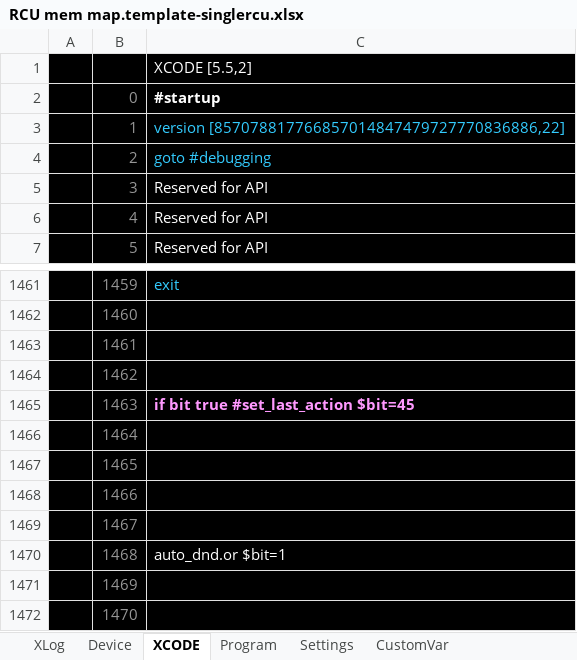
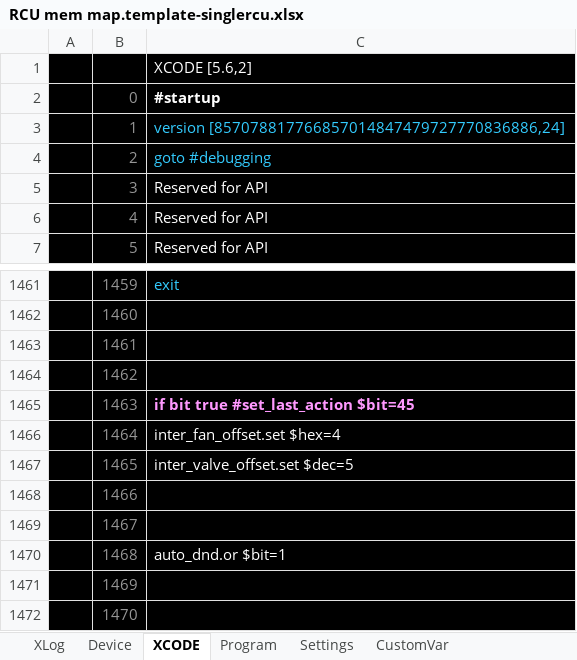
Before and after one commit to maheshuddama/XCODE-Terminal, an Excel workbook: XCODE-Terminal/bin/Release/RCU mem map.template-singlercu.xlsx, sheet XCODE, drawn as a sheet; only a part is shown, gaps mark what is left out; values as stored, in another font and other column widths than the file's, no borders; the diff names each change by its address in the sheet, - before the commit and + after, or states it on an @@ line.

Commit message:
Version 5.6.1 - migration

```diff
--- a/XCODE-Terminal/bin/Release/RCU mem map.template-singlercu.xlsx (sheet XCODE)
+++ b/XCODE-Terminal/bin/Release/RCU mem map.template-singlercu.xlsx (sheet XCODE)
-C1: XCODE [5.5,2]
+C1: XCODE [5.6,2]
-C3: version [857078817766857014847479727770836886,22]
+C3: version [857078817766857014847479727770836886,24]
-C1466: (empty)
+C1466: inter_fan_offset.set $hex=4
-C1467: (empty)
+C1467: inter_valve_offset.set $dec=5
```
Also changed, not shown: sheet Program, sheet XLog, 21 other files.
